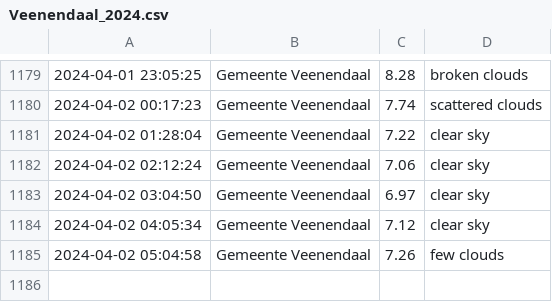
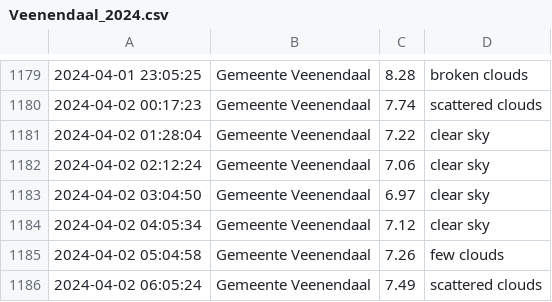
Before and after one commit to drikusroor/weather-archive, a CSV file: archive/Veenendaal_2024.csv, drawn as a sheet; only a part is shown, gaps mark what is left out; the diff names each change by its address in the sheet, - before the commit and + after, or states it on an @@ line.

```diff
--- a/archive/Veenendaal_2024.csv
+++ b/archive/Veenendaal_2024.csv
+row 1186: 2024-04-02 06:05:24 | Gemeente Veenendaal | 7.49 | scattered clouds
```
Also changed, not shown: 2 other files.
